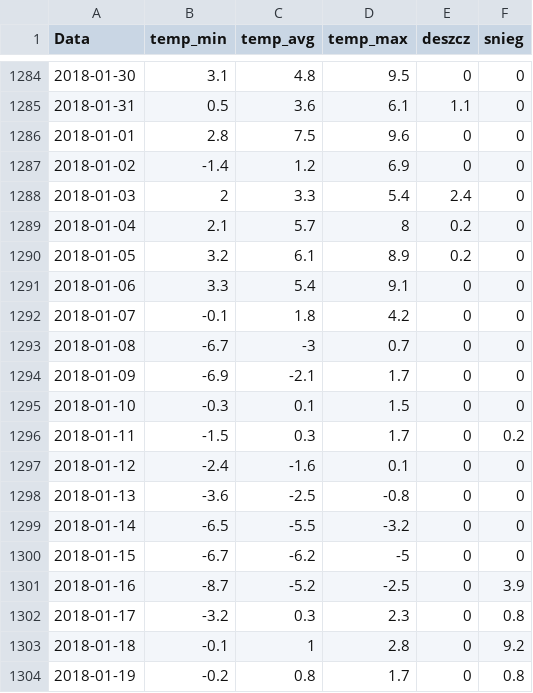
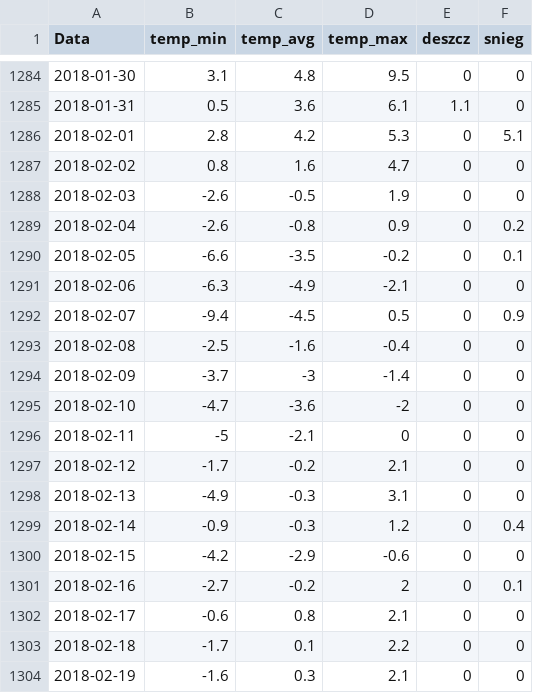
Before and after one commit to pawlowska/shiny-server, a CSV file: rowery/pliki/IMGW_pogoda_20180228.csv, drawn as a sheet; only a part is shown, gaps mark what is left out; the shorter side is filled out with more unchanged rows; the diff covers the shown part only; the diff names each change by its address in the sheet, - before the commit and + after, or states it on an @@ line.

```diff
--- a/rowery/pliki/IMGW_pogoda_20180228.csv
+++ b/rowery/pliki/IMGW_pogoda_20180228.csv
-row 1286: 2018-01-01 | 2.8 | 7.5 | 9.6 | 0 | 0
-row 1287: 2018-01-02 | -1.4 | 1.2 | 6.9 | 0 | 0
-row 1288: 2018-01-03 | 2 | 3.3 | 5.4 | 2.4 | 0
-row 1289: 2018-01-04 | 2.1 | 5.7 | 8 | 0.2 | 0
-row 1290: 2018-01-05 | 3.2 | 6.1 | 8.9 | 0.2 | 0
-row 1291: 2018-01-06 | 3.3 | 5.4 | 9.1 | 0 | 0
-row 1292: 2018-01-07 | -0.1 | 1.8 | 4.2 | 0 | 0
-row 1293: 2018-01-08 | -6.7 | -3 | 0.7 | 0 | 0
-row 1294: 2018-01-09 | -6.9 | -2.1 | 1.7 | 0 | 0
-row 1295: 2018-01-10 | -0.3 | 0.1 | 1.5 | 0 | 0
-row 1296: 2018-01-11 | -1.5 | 0.3 | 1.7 | 0 | 0.2
-row 1297: 2018-01-12 | -2.4 | -1.6 | 0.1 | 0 | 0
-row 1298: 2018-01-13 | -3.6 | -2.5 | -0.8 | 0 | 0
-row 1299: 2018-01-14 | -6.5 | -5.5 | -3.2 | 0 | 0
-row 1300: 2018-01-15 | -6.7 | -6.2 | -5 | 0 | 0
-row 1301: 2018-01-16 | -8.7 | -5.2 | -2.5 | 0 | 3.9
-row 1302: 2018-01-17 | -3.2 | 0.3 | 2.3 | 0 | 0.8
-row 1303: 2018-01-18 | -0.1 | 1 | 2.8 | 0 | 9.2
-row 1304: 2018-01-19 | -0.2 | 0.8 | 1.7 | 0 | 0.8
```
Also changed, not shown: 12 removed rows elsewhere in this file, rowery/dane/dane_polaczone.csv, rowery/dane/dane_polaczone_zsumowane.csv, 2 other files.
